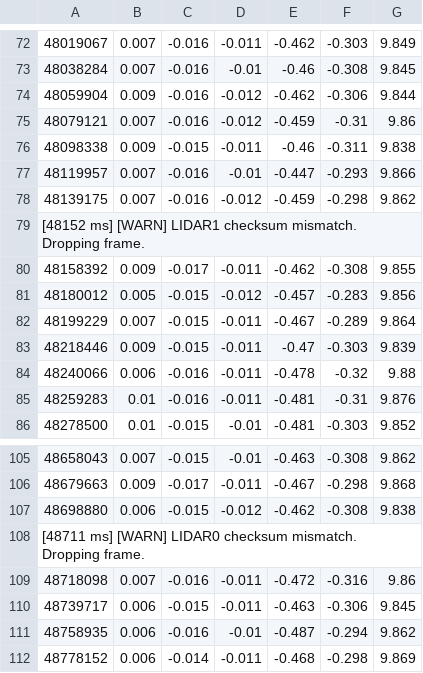
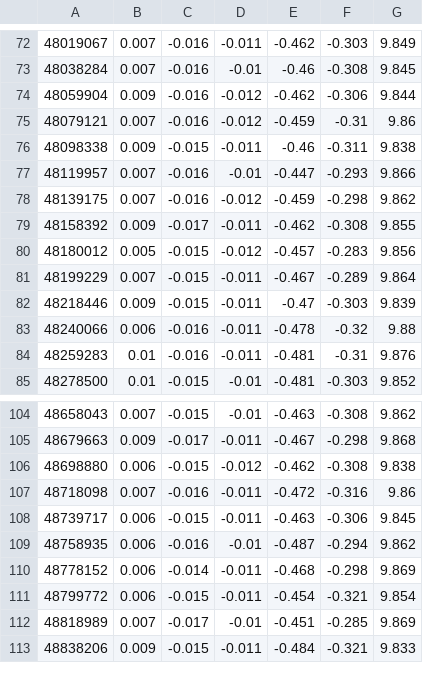
Before and after one commit to Consi-Team-4/basestation, a CSV file: logs/Setup 1/2025-04-06T14-49-13-814977 all disabled.csv, drawn as a sheet; only a part is shown, gaps mark what is left out; the shorter side is filled out with more unchanged rows; the diff names each change by its address in the sheet, - before the commit and + after, or states it on an @@ line.

```diff
--- a/logs/Setup 1/2025-04-06T14-49-13-814977 all disabled.csv
+++ b/logs/Setup 1/2025-04-06T14-49-13-814977 all disabled.csv
-row 79: [48152 ms] [WARN] LIDAR1 checksum mismatch. Dropping frame.
-row 108: [48711 ms] [WARN] LIDAR0 checksum mismatch. Dropping frame.
```
Also changed, not shown: logs/Drop/2025-04-06T18-02-32-985032 drop disabled.csv, 12 other files.
